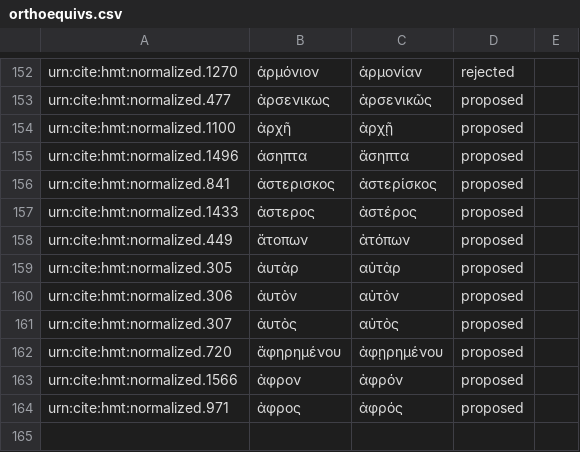
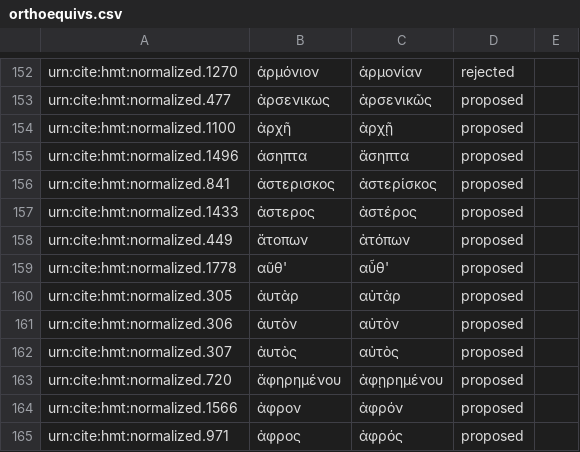
Before and after one commit to homermultitext/byzortho, a CSV file: orthoequivs.csv, drawn as a sheet; only a part is shown, gaps mark what is left out; the shorter side is filled out with more unchanged rows; the diff names each change by its address in the sheet, - before the commit and + after, or states it on an @@ line.

Commit message:
Update orthoequivs.csv

```diff
--- a/orthoequivs.csv
+++ b/orthoequivs.csv
+row 159: urn:cite:hmt:normalized.1778 | αῦθ' | αὖθ' | proposed
```
